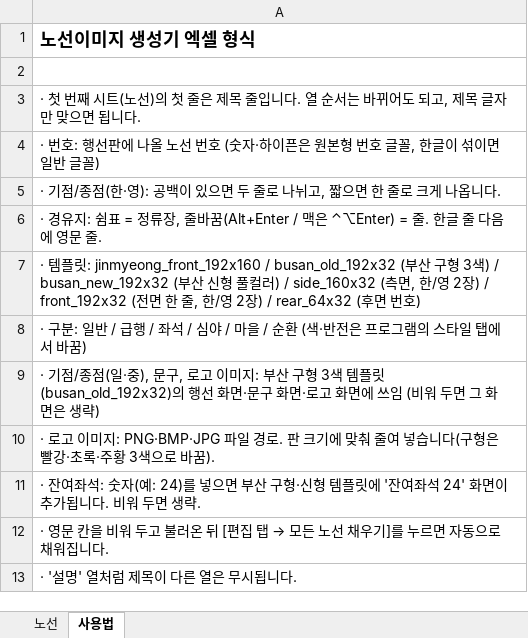
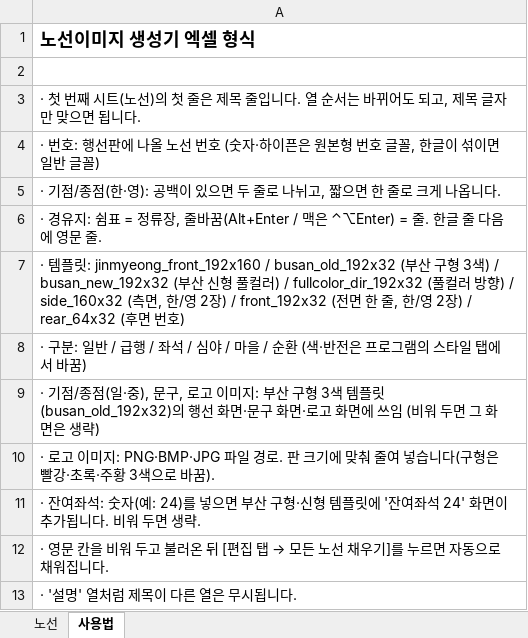
Before and after one commit to M32k/bus-sign-maker, an Excel workbook: samples/노선샘플.xlsx, sheet 사용법, drawn as a sheet; values as stored, in another font and other column widths than the file's, no borders; the diff names each change by its address in the sheet, - before the commit and + after, or states it on an @@ line.

```diff
--- a/samples/노선샘플.xlsx (sheet 사용법)
+++ b/samples/노선샘플.xlsx (sheet 사용법)
-A7: …컬러) / side_160x32 (측면…
+A7: …컬러) / fullcolor_dir_192x32 (풀컬러 방향) / side_160x32 (측면…
```
Also changed, not shown: sheet 노선, 26 other files.
